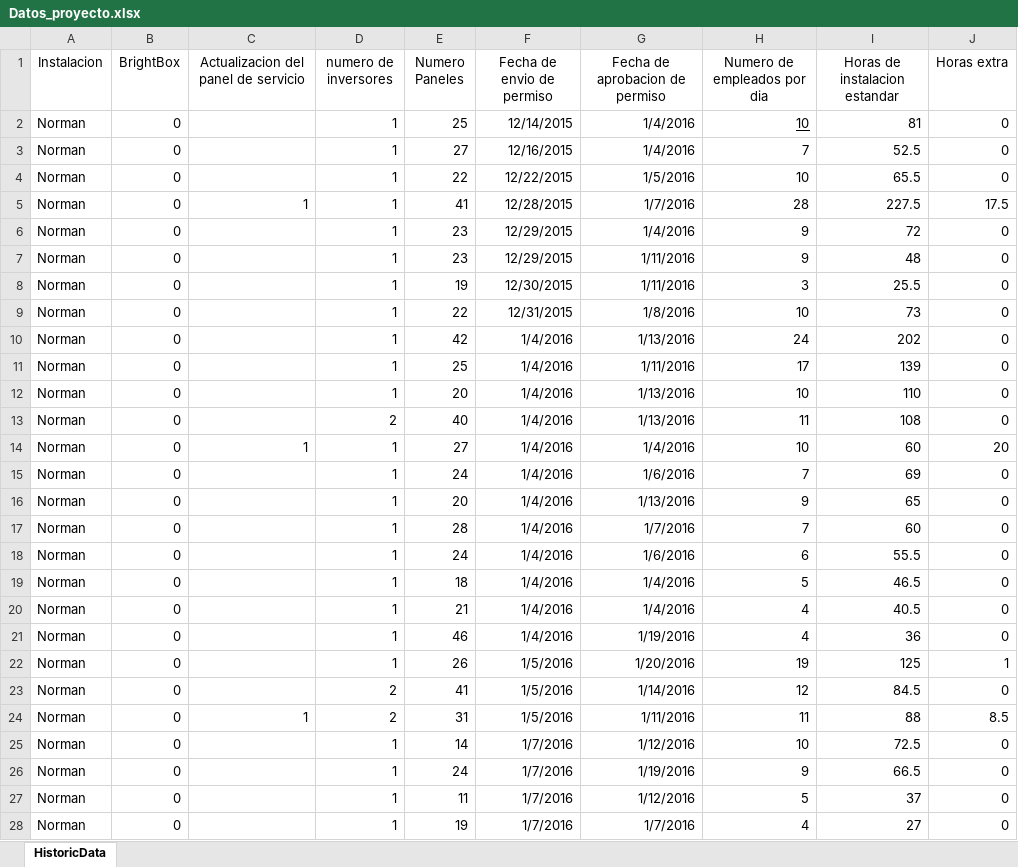
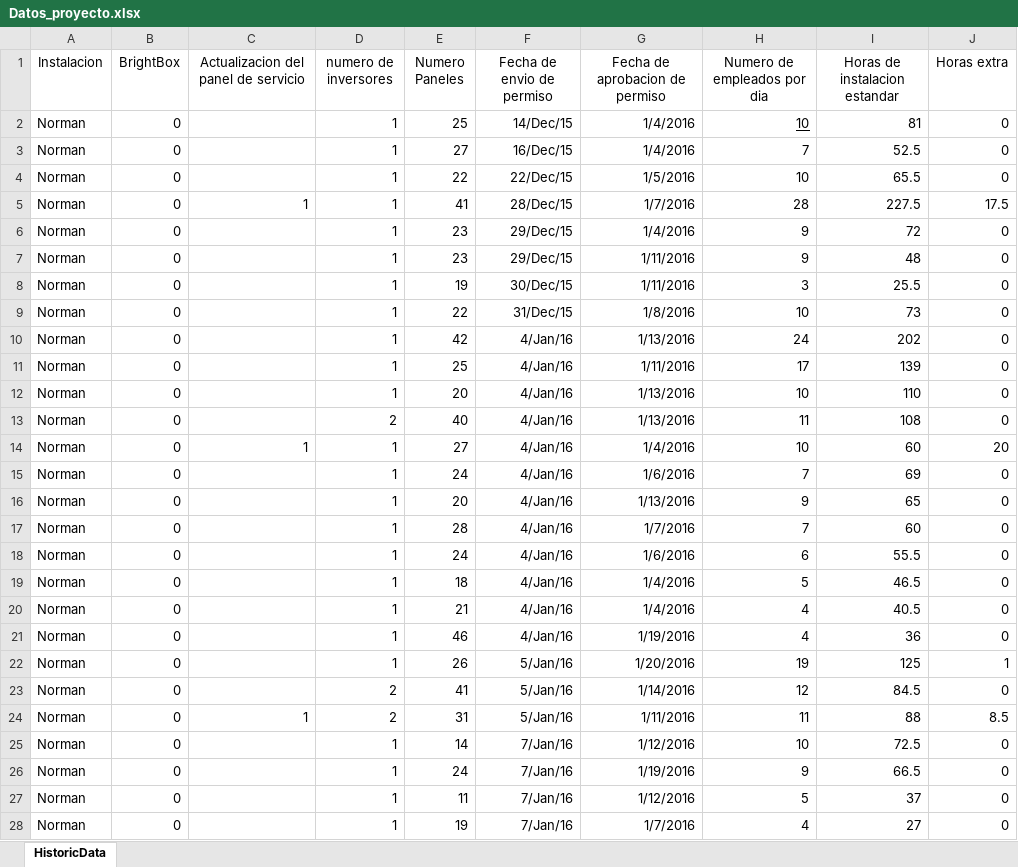
Before and after one commit to baf2117/modela, an Excel workbook: Datos_proyecto.xlsx, sheet HistoricData, drawn as a sheet; only a part is shown; values as stored, in another font and other column widths than the file's, no borders; table styles not drawn; the diff covers the shown part only; the diff names each change by its address in the sheet, - before the commit and + after, or states it on an @@ line.

```diff
--- a/Datos_proyecto.xlsx (sheet HistoricData)
+++ b/Datos_proyecto.xlsx (sheet HistoricData)
-F2 (Fecha de envio de permiso): 12/14/2015
+F2 (Fecha de envio de permiso): 14/Dec/15
-F3 (Fecha de envio de permiso): 12/16/2015
+F3 (Fecha de envio de permiso): 16/Dec/15
-F4 (Fecha de envio de permiso): 12/22/2015
+F4 (Fecha de envio de permiso): 22/Dec/15
-F5 (Fecha de envio de permiso): 12/28/2015
+F5 (Fecha de envio de permiso): 28/Dec/15
-F6:F7 (Fecha de envio de permiso): 12/29/2015
+F6:F7 (Fecha de envio de permiso): 29/Dec/15
-F8 (Fecha de envio de permiso): 12/30/2015
+F8 (Fecha de envio de permiso): 30/Dec/15
-F9 (Fecha de envio de permiso): 12/31/2015
+F9 (Fecha de envio de permiso): 31/Dec/15
-F10:F21 (Fecha de envio de permiso): 1/4/2016
+F10:F21 (Fecha de envio de permiso): 4/Jan/16
-F22:F24 (Fecha de envio de permiso): 1/5/2016
+F22:F24 (Fecha de envio de permiso): 5/Jan/16
-F25:F28 (Fecha de envio de permiso): 1/7/2016
+F25:F28 (Fecha de envio de permiso): 7/Jan/16
```
Also changed, not shown: 1953 edited cells elsewhere in this sheet, 3 other files.
